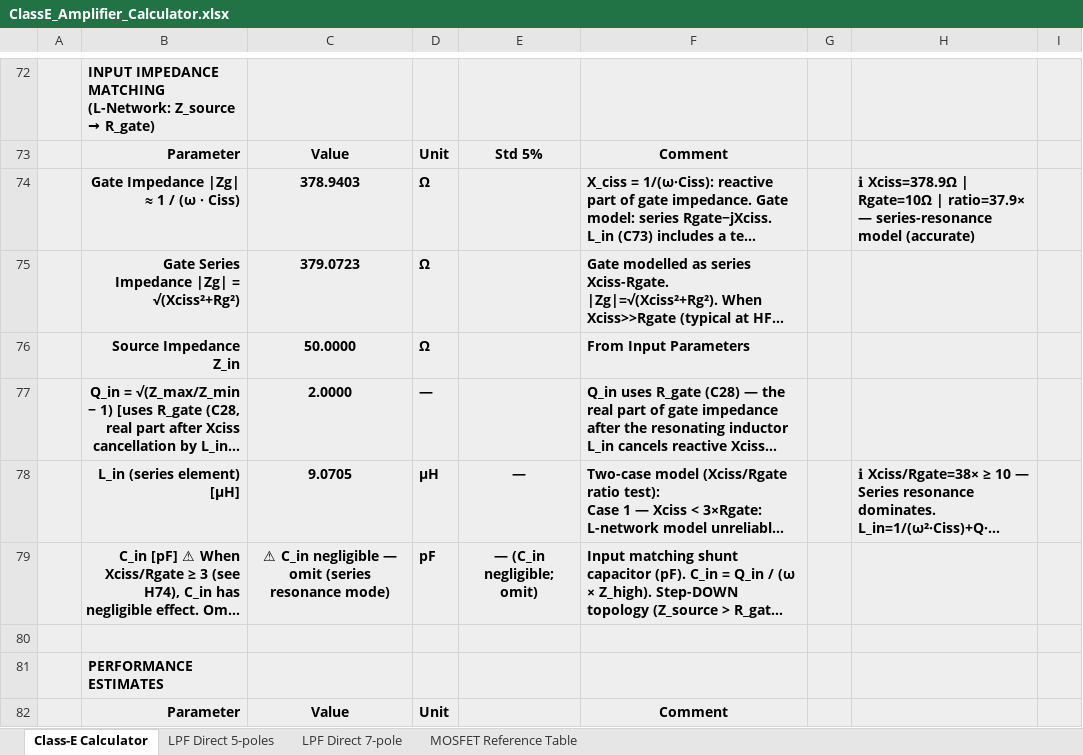
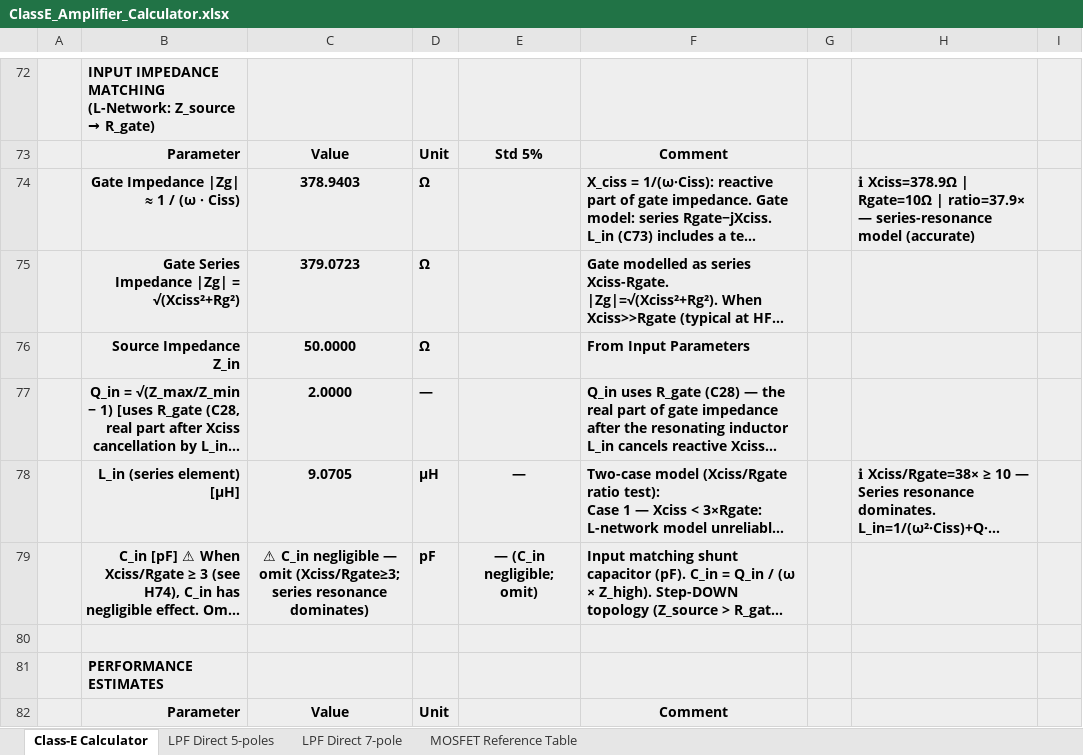
Before and after one commit to hiperiondev/CLASS-E_DESIGN_CALCULATOR, an Excel workbook: ClassE_Amplifier_Calculator.xlsx, sheet Class-E Calculator, drawn as a sheet; only a part is shown, gaps mark what is left out; long unchanged cells end in …; values as stored, in another font and other column widths than the file's, no borders; the diff covers the shown part only; the diff names each change by its address in the sheet, - before the commit and + after, or states it on an @@ line.

```diff
--- a/ClassE_Amplifier_Calculator.xlsx (sheet Class-E Calculator)
+++ b/ClassE_Amplifier_Calculator.xlsx (sheet Class-E Calculator)
-C79: …— omit (series resonance mode)
+C79: …— omit (Xciss/Rgate≥3; series resonance dominates)
```
Also changed, not shown: 6 added rows and 26 edited cells elsewhere in this sheet, sheet LPF Direct 5-poles, sheet LPF Direct 7-pole, sheet MOSFET Reference Table, formulas that keep their value, hidden cells.
